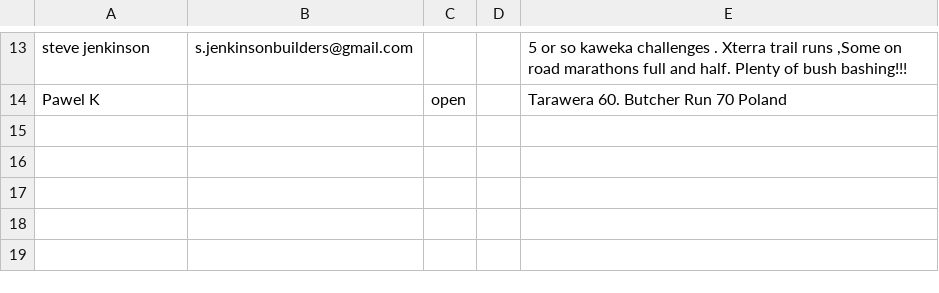
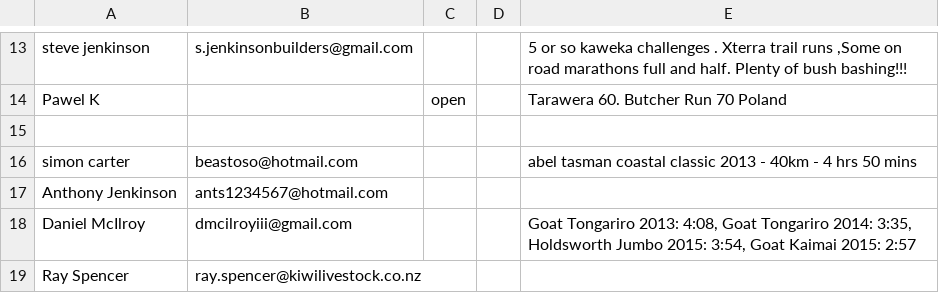
Before and after one commit to robincj/undulator_website, a CSV file: information/entries/entries_au_2015.csv, drawn as a sheet; only a part is shown, gaps mark what is left out; the diff names each change by its address in the sheet, - before the commit and + after, or states it on an @@ line.

Commit message:
New entries

```diff
--- a/information/entries/entries_au_2015.csv
+++ b/information/entries/entries_au_2015.csv
+row 15: (empty)
+row 16: simon carter | beastoso@hotmail.com |  |  | abel tasman coastal classic 2013 - 40km - 4 hrs 50 mins
+row 17: Anthony Jenkinson | ants1234567@hotmail.com
+row 18: Daniel McIlroy | dmcilroyiii@gmail.com |  |  | Goat Tongariro 2013: 4:08, Goat Tongariro 2014: 3:35, Holdsworth Jumbo 2015: 3:54, Goat Kaimai 2015: 2:57
+row 19: Ray Spencer | ray.spencer@kiwilivestock.co.nz
```
Also changed, not shown: 4 other files.
